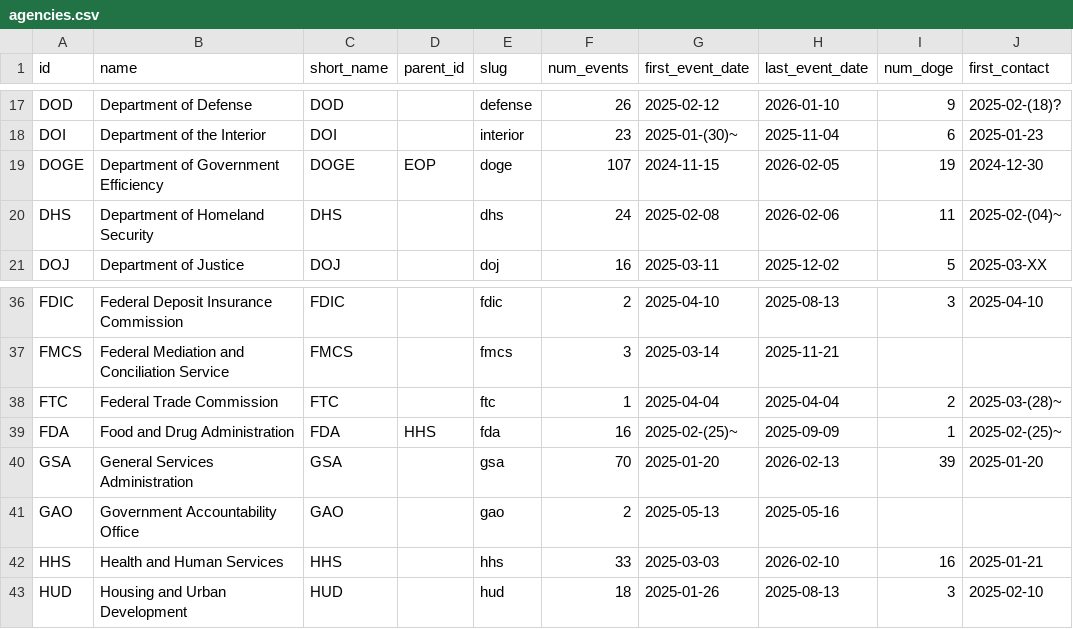
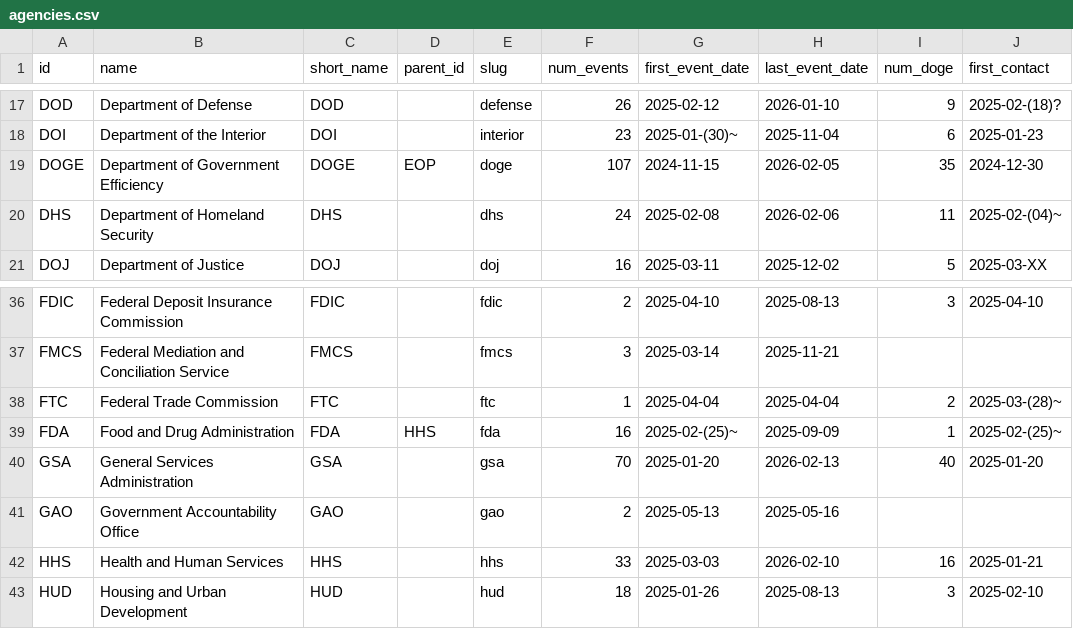
Before and after one commit to harrisj/doge_track, a CSV file: src/csv/agencies.csv, drawn as a sheet; only a part is shown, gaps mark what is left out.

```diff
--- a/src/csv/agencies.csv
+++ b/src/csv/agencies.csv
@@ -18,3 +18,3 @@ DOD,Department of Defense,DOD,,defense,26,2025-02-12,2026-01-10,9,2025-02-(18)?
 DOI,Department of the Interior,DOI,,interior,23,2025-01-(30)~,2025-11-04,6,2025-01-23
-DOGE,Department of Government Efficiency,DOGE,EOP,doge,107,2024-11-15,2026-02-05,19,2024-12-30
+DOGE,Department of Government Efficiency,DOGE,EOP,doge,107,2024-11-15,2026-02-05,35,2024-12-30
 DHS,Department of Homeland Security,DHS,,dhs,24,2025-02-08,2026-02-06,11,2025-02-(04)~
@@ -39,3 +39,3 @@ FTC,Federal Trade Commission,FTC,,ftc,1,2025-04-04,2025-04-04,2,2025-03-(28)~
 FDA,Food and Drug Administration,FDA,HHS,fda,16,2025-02-(25)~,2025-09-09,1,2025-02-(25)~
-GSA,General Services Administration,GSA,,gsa,70,2025-01-20,2026-02-13,39,2025-01-20
+GSA,General Services Administration,GSA,,gsa,70,2025-01-20,2026-02-13,40,2025-01-20
 GAO,Government Accountability Office,GAO,,gao,2,2025-05-13,2025-05-16,,
```
Also changed, not shown: src/csv/people.csv, src/csv/positions.csv, 2 other files.
